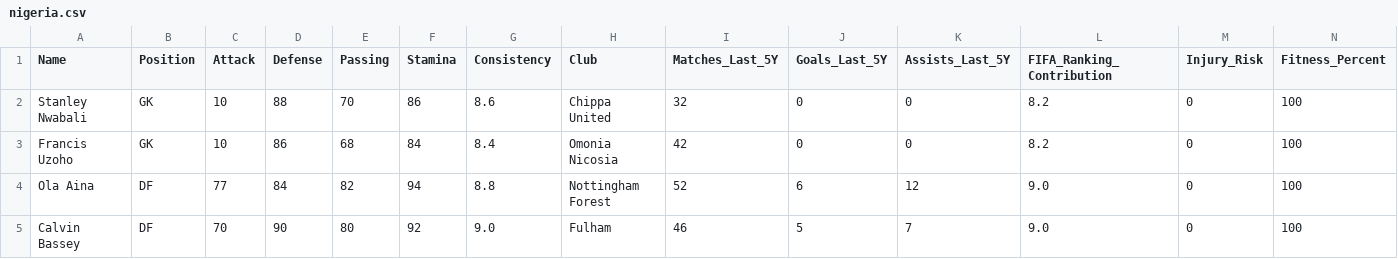
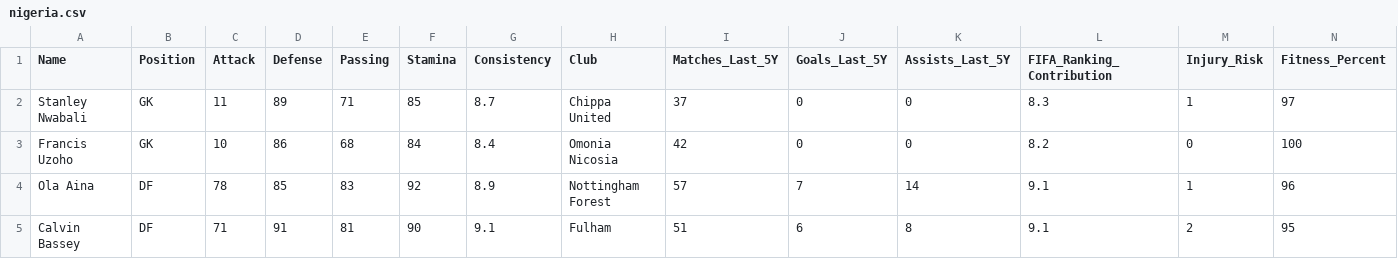
Before and after one commit to Omarelfarouk90/AFCON_OR_Project_Julia, a CSV file: data/opponents/nigeria.csv, drawn as a sheet; only a part is shown; the diff covers the shown part only.

```diff
--- a/data/opponents/nigeria.csv
+++ b/data/opponents/nigeria.csv
@@ -1,5 +1,5 @@
 Name,Position,Attack,Defense,Passing,Stamina,Consistency,Club,Matches_Last_5Y,Goals_Last_5Y,Assists_Last_5Y,FIFA_Ranking_Contribution,Injury_Risk,Fitness_Percent
-Stanley Nwabali,GK,10,88,70,86,8.6,Chippa United,32,0,0,8.2,0,100
+Stanley Nwabali,GK,11,89,71,85,8.7,Chippa United,37,0,0,8.3,1,97
 Francis Uzoho,GK,10,86,68,84,8.4,Omonia Nicosia,42,0,0,8.2,0,100
-Ola Aina,DF,77,84,82,94,8.8,Nottingham Forest,52,6,12,9.0,0,100
-Calvin Bassey,DF,70,90,80,92,9.0,Fulham,46,5,7,9.0,0,100
+Ola Aina,DF,78,85,83,92,8.9,Nottingham Forest,57,7,14,9.1,1,96
+Calvin Bassey,DF,71,91,81,90,9.1,Fulham,51,6,8,9.1,2,95
```
Also changed, not shown: 165 edited cells elsewhere in this file, data/egypt_squad.csv, data/opponents/morocco.csv, 12 other files.
